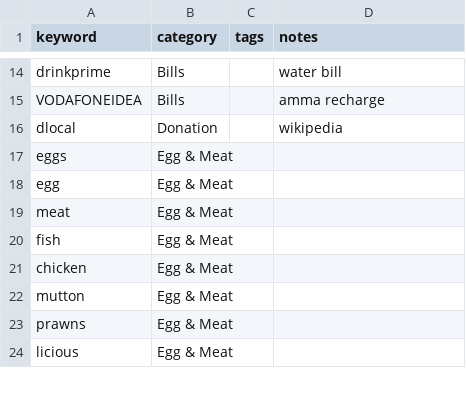
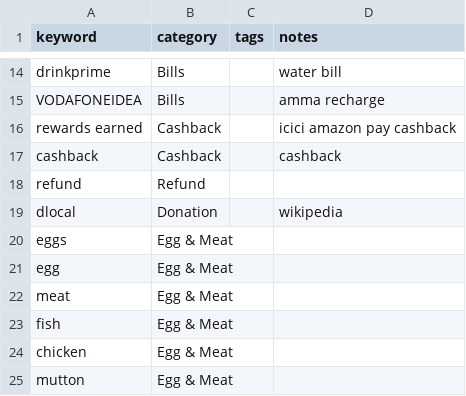
Before and after one commit to lokesh1729/personal_finance, a CSV file: python_scripts/config/category_mapping.csv, drawn as a sheet; only a part is shown, gaps mark what is left out; the shorter side is filled out with more unchanged rows; the diff names each change by its address in the sheet, - before the commit and + after, or states it on an @@ line.

Commit message:
category mapping updaet

```diff
--- a/python_scripts/config/category_mapping.csv
+++ b/python_scripts/config/category_mapping.csv
+row 16: rewards earned | Cashback |  | icici amazon pay cashback
+row 17: cashback | Cashback |  | cashback
+row 18: refund | Refund
```
Also changed, not shown: 1 other file.
